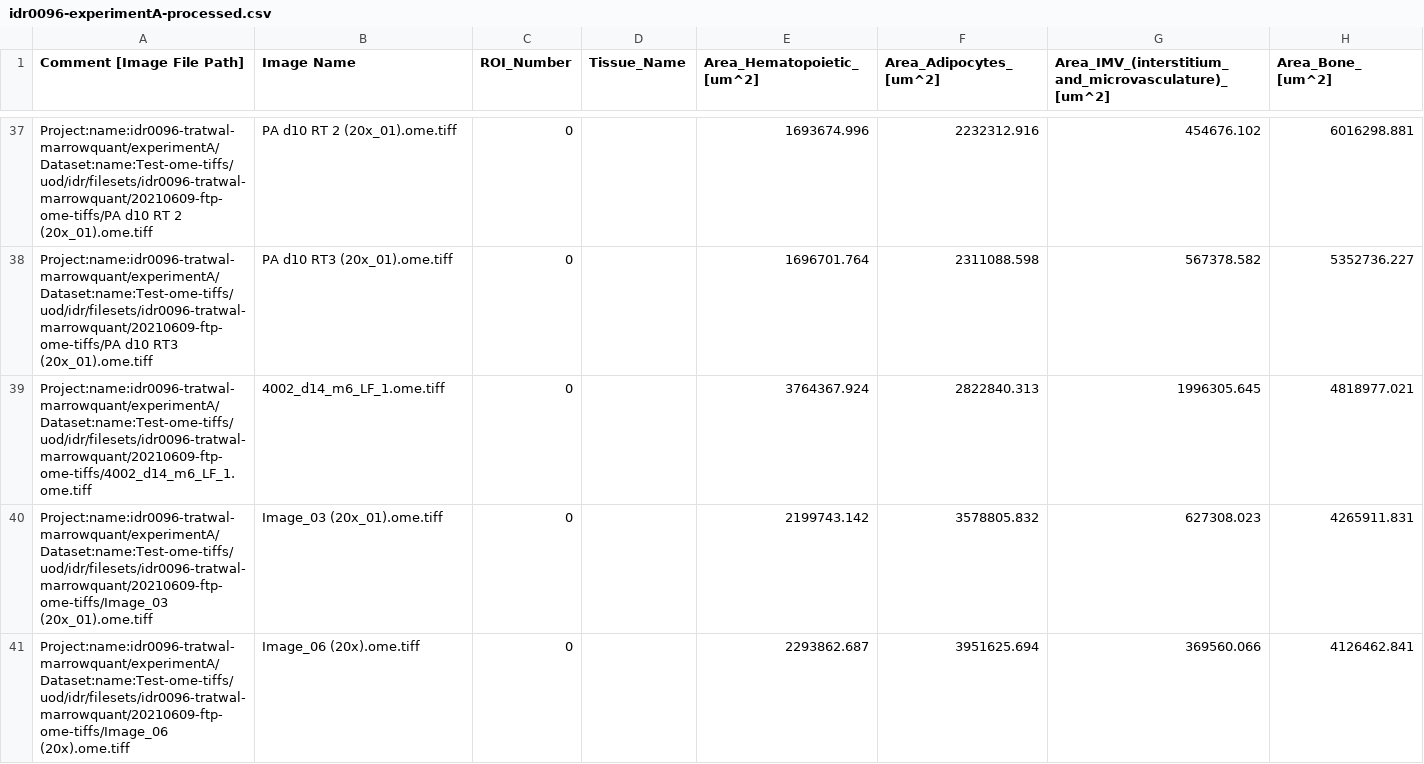
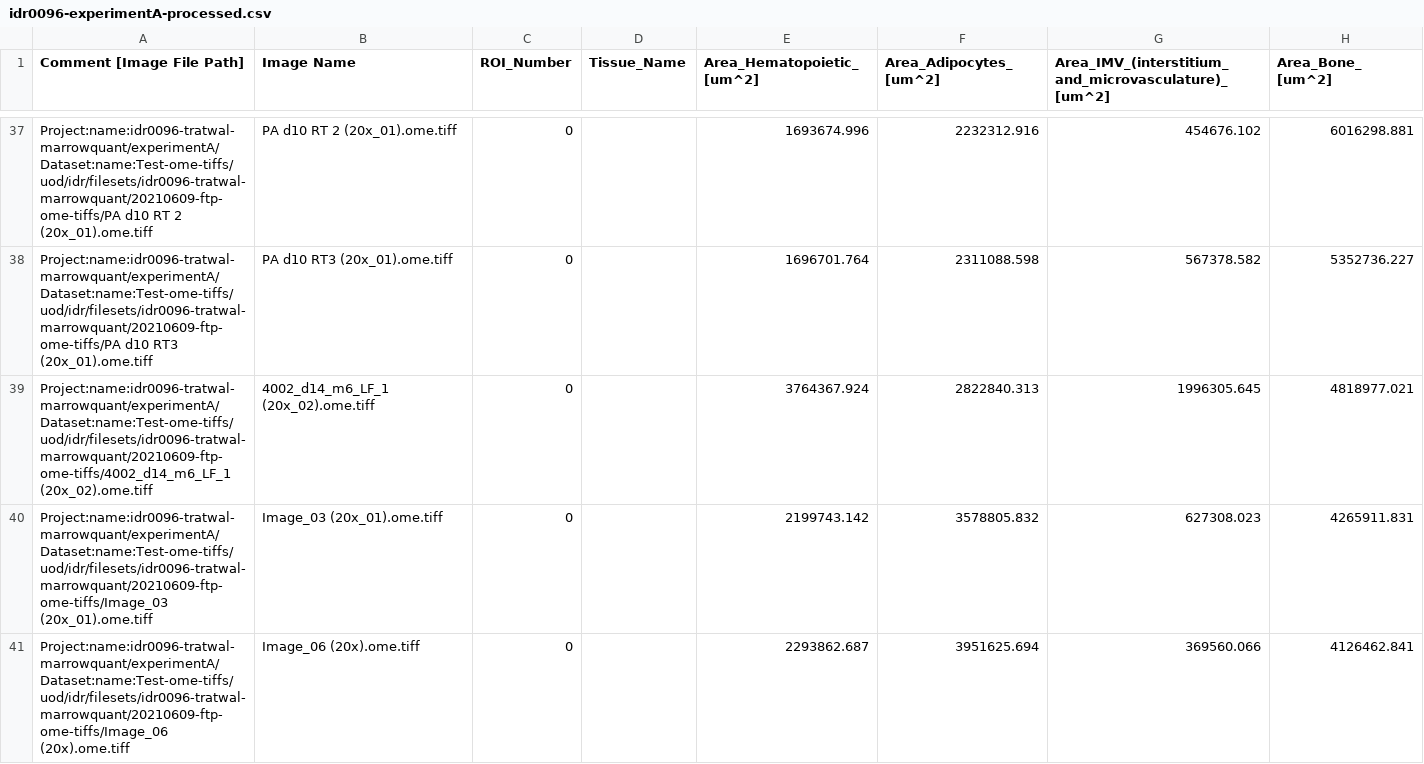
Before and after one commit to IDR/idr0096-tratwal-marrowquant, a CSV file: experimentA/idr0096-experimentA-processed.csv, drawn as a sheet; only a part is shown, gaps mark what is left out; the diff covers the shown part only; the diff names each change by its address in the sheet, - before the commit and + after, or states it on an @@ line.

Commit message:
Exchange two image names in processed file

```diff
--- a/experimentA/idr0096-experimentA-processed.csv
+++ b/experimentA/idr0096-experimentA-processed.csv
-A39 (Comment [Image File Path]): Project:name:idr0096-tratwal-marrowquant/experimentA/Dataset:name:Test-ome-tiffs/uod/idr/filesets/idr0096-tratwal-marrowquant/20210609-ftp-ome-tiffs/4002_d14_m6_LF_1.ome.tiff
+A39 (Comment [Image File Path]): Project:name:idr0096-tratwal-marrowquant/experimentA/Dataset:name:Test-ome-tiffs/uod/idr/filesets/idr0096-tratwal-marrowquant/20210609-ftp-ome-tiffs/4002_d14_m6_LF_1 (20x_02).ome.tiff
-B39 (Image Name): 4002_d14_m6_LF_1.ome.tiff
+B39 (Image Name): 4002_d14_m6_LF_1 (20x_02).ome.tiff
```
Also changed, not shown: 2 edited cells elsewhere in this file.
